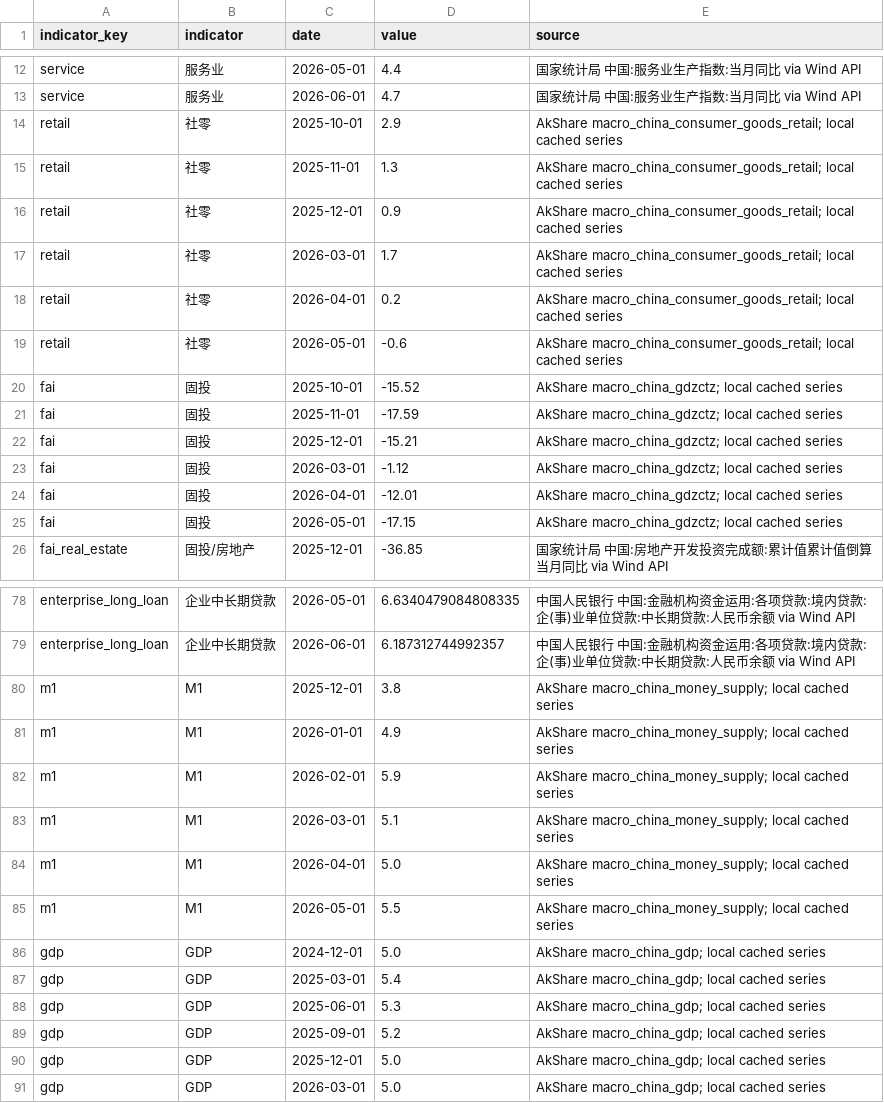
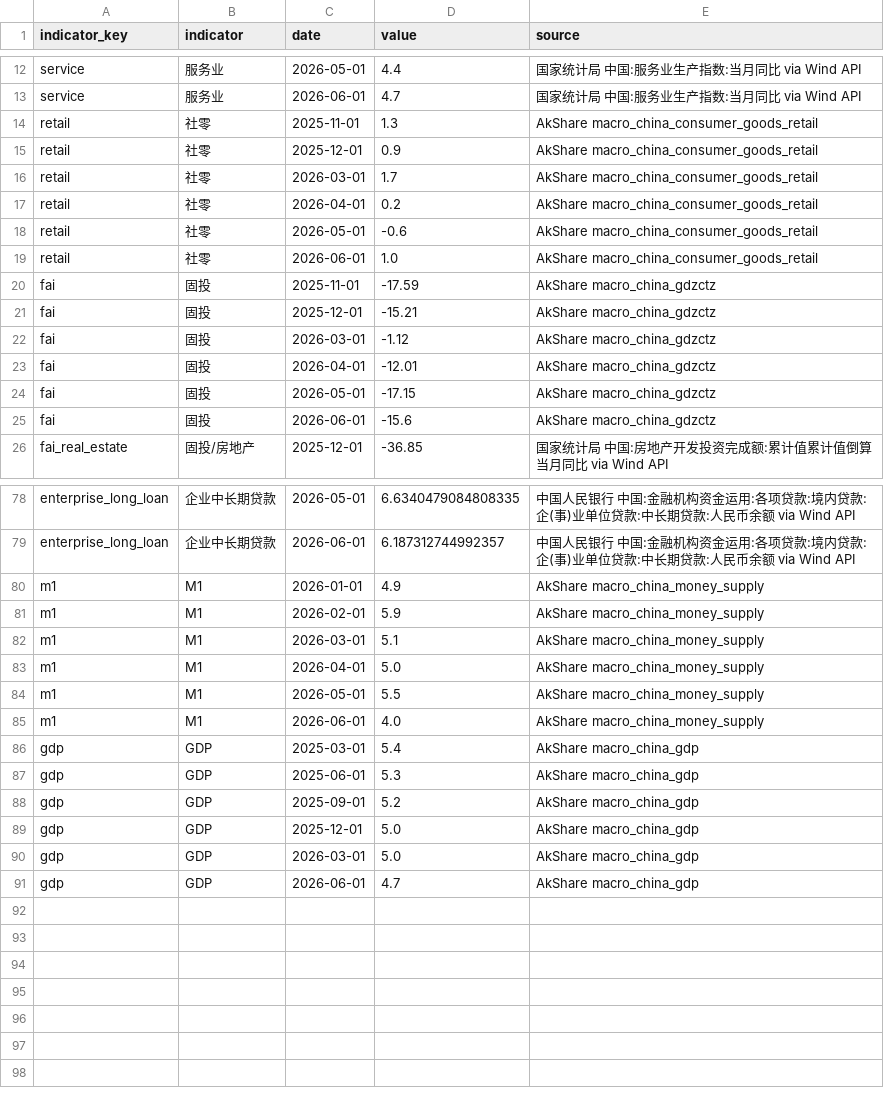
Before and after one commit to lakersfengjian-star/invdata, a CSV file: data/processed/macro_overview.csv, drawn as a sheet; only a part is shown, gaps mark what is left out; the diff covers the shown part only.

```diff
--- a/data/processed/macro_overview.csv
+++ b/data/processed/macro_overview.csv
@@ -13,14 +13,14 @@ service,服务业,2026-05-01,4.4,国家统计局 中国:服务业生产指数:
 service,服务业,2026-06-01,4.7,国家统计局 中国:服务业生产指数:当月同比 via Wind API
-retail,社零,2025-10-01,2.9,AkShare macro_china_consumer_goods_retail; local cached series
-retail,社零,2025-11-01,1.3,AkShare macro_china_consumer_goods_retail; local cached series
-retail,社零,2025-12-01,0.9,AkShare macro_china_consumer_goods_retail; local cached series
-retail,社零,2026-03-01,1.7,AkShare macro_china_consumer_goods_retail; local cached series
-retail,社零,2026-04-01,0.2,AkShare macro_china_consumer_goods_retail; local cached series
-retail,社零,2026-05-01,-0.6,AkShare macro_china_consumer_goods_retail; local cached series
-fai,固投,2025-10-01,-15.52,AkShare macro_china_gdzctz; local cached series
-fai,固投,2025-11-01,-17.59,AkShare macro_china_gdzctz; local cached series
-fai,固投,2025-12-01,-15.21,AkShare macro_china_gdzctz; local cached series
-fai,固投,2026-03-01,-1.12,AkShare macro_china_gdzctz; local cached series
-fai,固投,2026-04-01,-12.01,AkShare macro_china_gdzctz; local cached series
-fai,固投,2026-05-01,-17.15,AkShare macro_china_gdzctz; local cached series
+retail,社零,2025-11-01,1.3,AkShare macro_china_consumer_goods_retail
+retail,社零,2025-12-01,0.9,AkShare macro_china_consumer_goods_retail
+retail,社零,2026-03-01,1.7,AkShare macro_china_consumer_goods_retail
+retail,社零,2026-04-01,0.2,AkShare macro_china_consumer_goods_retail
+retail,社零,2026-05-01,-0.6,AkShare macro_china_consumer_goods_retail
+retail,社零,2026-06-01,1.0,AkShare macro_china_consumer_goods_retail
+fai,固投,2025-11-01,-17.59,AkShare macro_china_gdzctz
+fai,固投,2025-12-01,-15.21,AkShare macro_china_gdzctz
+fai,固投,2026-03-01,-1.12,AkShare macro_china_gdzctz
+fai,固投,2026-04-01,-12.01,AkShare macro_china_gdzctz
+fai,固投,2026-05-01,-17.15,AkShare macro_china_gdzctz
+fai,固投,2026-06-01,-15.6,AkShare macro_china_gdzctz
 fai_real_estate,固投/房地产,2025-12-01,-36.85,国家统计局 中国:房地产开发投资完成额:累计值累计值倒算当月同比 via Wind API
@@ -79,13 +79,13 @@ enterprise_long_loan,企业中长期贷款,2026-05-01,6.6340479084808335,中国
 enterprise_long_loan,企业中长期贷款,2026-06-01,6.187312744992357,中国人民银行 中国:金融机构资金运用:各项贷款:境内贷款:企(事)业单位贷款:中长期贷款:人民币余额 via Wind API
-m1,M1,2025-12-01,3.8,AkShare macro_china_money_supply; local cached series
-m1,M1,2026-01-01,4.9,AkShare macro_china_money_supply; local cached series
-m1,M1,2026-02-01,5.9,AkShare macro_china_money_supply; local cached series
-m1,M1,2026-03-01,5.1,AkShare macro_china_money_supply; local cached series
-m1,M1,2026-04-01,5.0,AkShare macro_china_money_supply; local cached series
-m1,M1,2026-05-01,5.5,AkShare macro_china_money_supply; local cached series
-gdp,GDP,2024-12-01,5.0,AkShare macro_china_gdp; local cached series
-gdp,GDP,2025-03-01,5.4,AkShare macro_china_gdp; local cached series
-gdp,GDP,2025-06-01,5.3,AkShare macro_china_gdp; local cached series
-gdp,GDP,2025-09-01,5.2,AkShare macro_china_gdp; local cached series
-gdp,GDP,2025-12-01,5.0,AkShare macro_china_gdp; local cached series
-gdp,GDP,2026-03-01,5.0,AkShare macro_china_gdp; local cached series
+m1,M1,2026-01-01,4.9,AkShare macro_china_money_supply
+m1,M1,2026-02-01,5.9,AkShare macro_china_money_supply
+m1,M1,2026-03-01,5.1,AkShare macro_china_money_supply
+m1,M1,2026-04-01,5.0,AkShare macro_china_money_supply
+m1,M1,2026-05-01,5.5,AkShare macro_china_money_supply
+m1,M1,2026-06-01,4.0,AkShare macro_china_money_supply
+gdp,GDP,2025-03-01,5.4,AkShare macro_china_gdp
+gdp,GDP,2025-06-01,5.3,AkShare macro_china_gdp
+gdp,GDP,2025-09-01,5.2,AkShare macro_china_gdp
+gdp,GDP,2025-12-01,5.0,AkShare macro_china_gdp
+gdp,GDP,2026-03-01,5.0,AkShare macro_china_gdp
+gdp,GDP,2026-06-01,4.7,AkShare macro_china_gdp
```
Also changed, not shown: 5 added rows, 5 removed rows and 28 edited cells elsewhere in this file, data/processed/a_share_turnover_concentration.csv, data/processed/etf_daily_flow_detail.csv, 45 other files.
